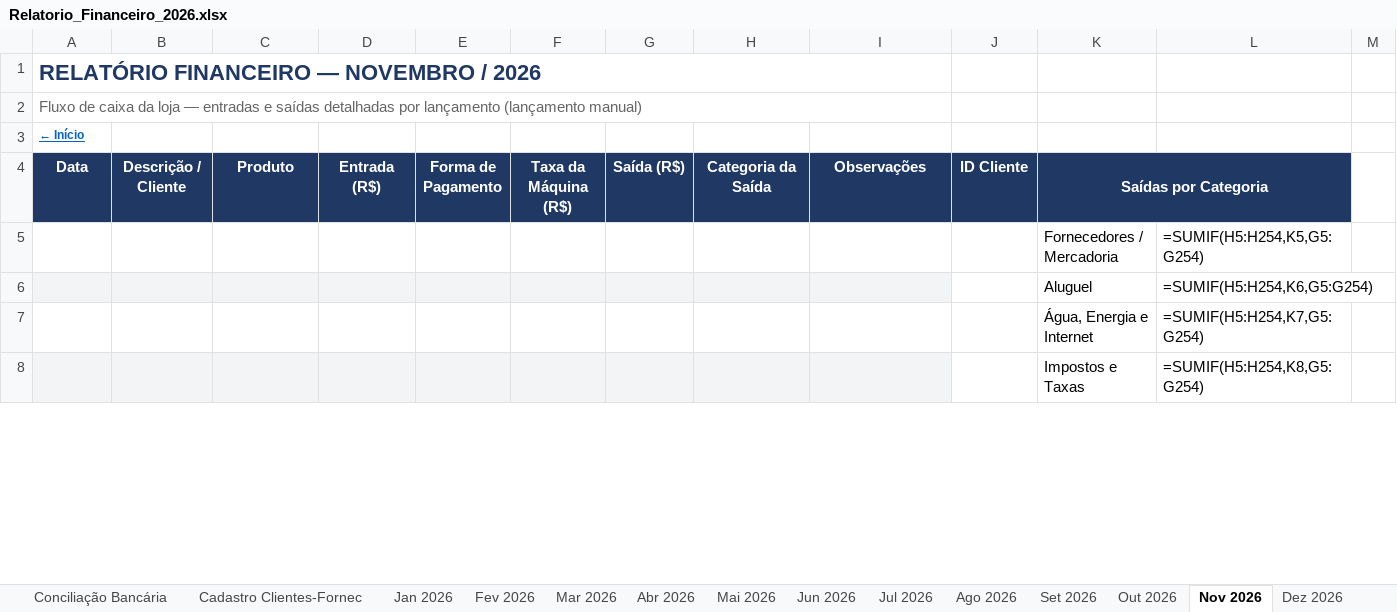
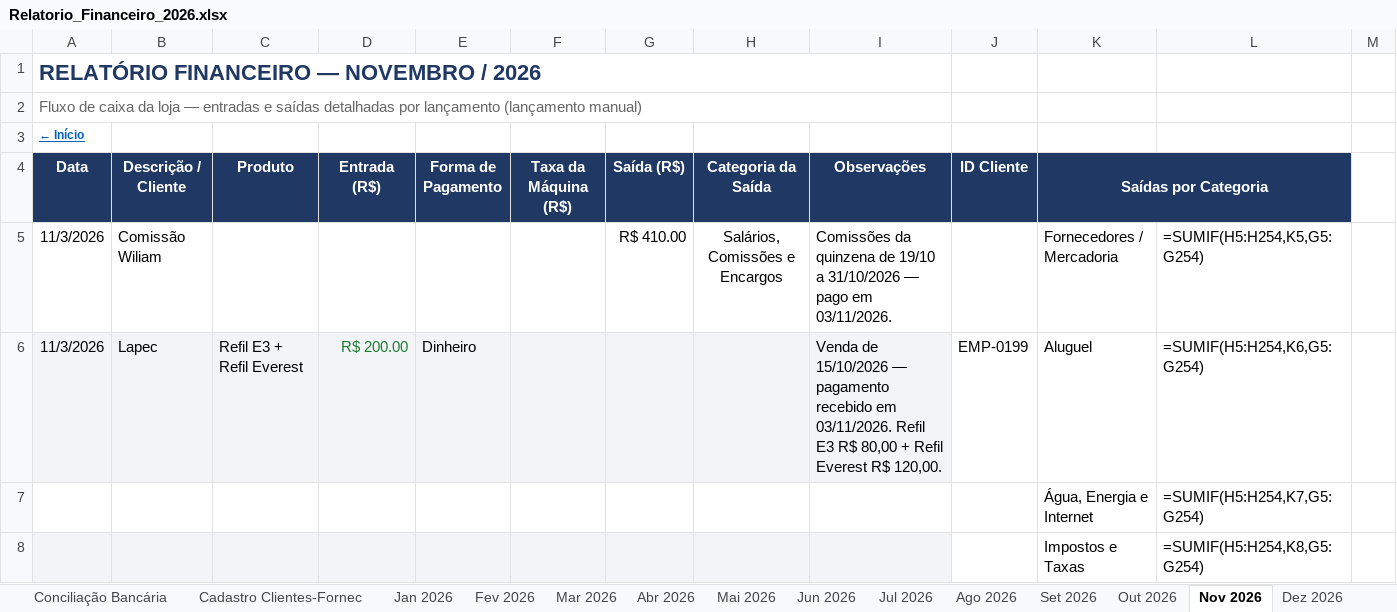
Before and after one commit to backupplanetaagua2025-hub/financeiro, an Excel workbook: Relatorio_Financeiro_2026.xlsx, sheet Nov 2026, drawn as a sheet; only a part is shown; values as stored, in another font and other column widths than the file's, no borders; formulas without a stored value are shown as written; conditional formats not drawn; removed rows and columns are numbered as before the commit, all else as after; rows hold the shown columns only; the diff names each change by its address in the sheet, - before the commit and + after, or states it on an @@ line.

Commit message:
Atualizacao do painel - 03/11/2026 15:25

```diff
--- a/Relatorio_Financeiro_2026.xlsx (sheet Nov 2026)
+++ b/Relatorio_Financeiro_2026.xlsx (sheet Nov 2026)
-A5 (Data): (empty)
+A5 (Data): 11/3/2026
-B5 (Descrição / Cliente): (empty)
+B5 (Descrição / Cliente): Comissão Wiliam
-G5 (Saída (R$)): (empty)
+G5 (Saída (R$)): R$ 410.00
-H5 (Categoria da Saída): (empty)
+H5 (Categoria da Saída): Salários, Comissões e Encargos
-I5 (Observações): (empty)
+I5 (Observações): Comissões da quinzena de 19/10 a 31/10/2026 — pago em 03/11/2026.
-row 6:  |  |  |  |  |  |  |  |  |  | Aluguel | =SUMIF(H5:H254,K6,G5:G254)
+row 6: 11/3/2026 | Lapec | Refil E3 + Refil Everest | R$ 200.00 | Dinheiro |  |  |  | Venda de 15/10/2026 — pagamento recebido em 03/11/2026. Refil E3 R$ 80,00 + Refil Everest R$ 120,00. | EMP-0199 | Aluguel | =SUMIF(H5:H254,K6,G5:G254)
```
Also changed, not shown: sheet Out 2026, sheet Contas a Pagar e Receber.
